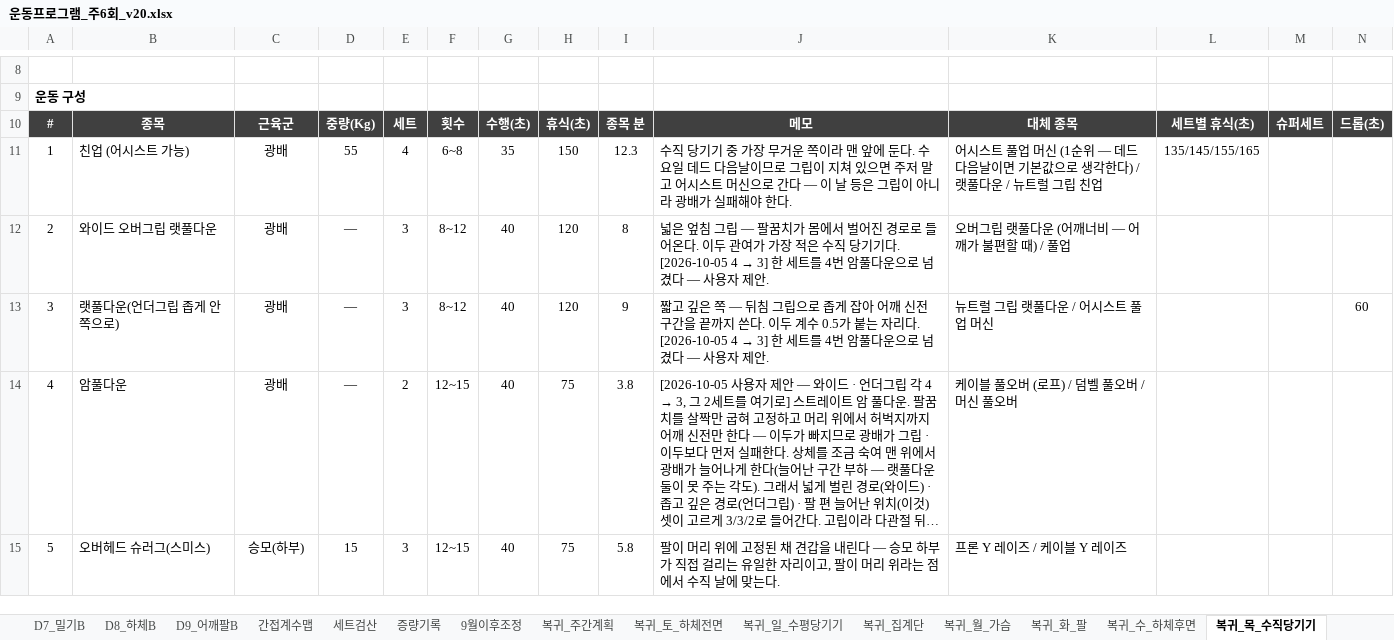
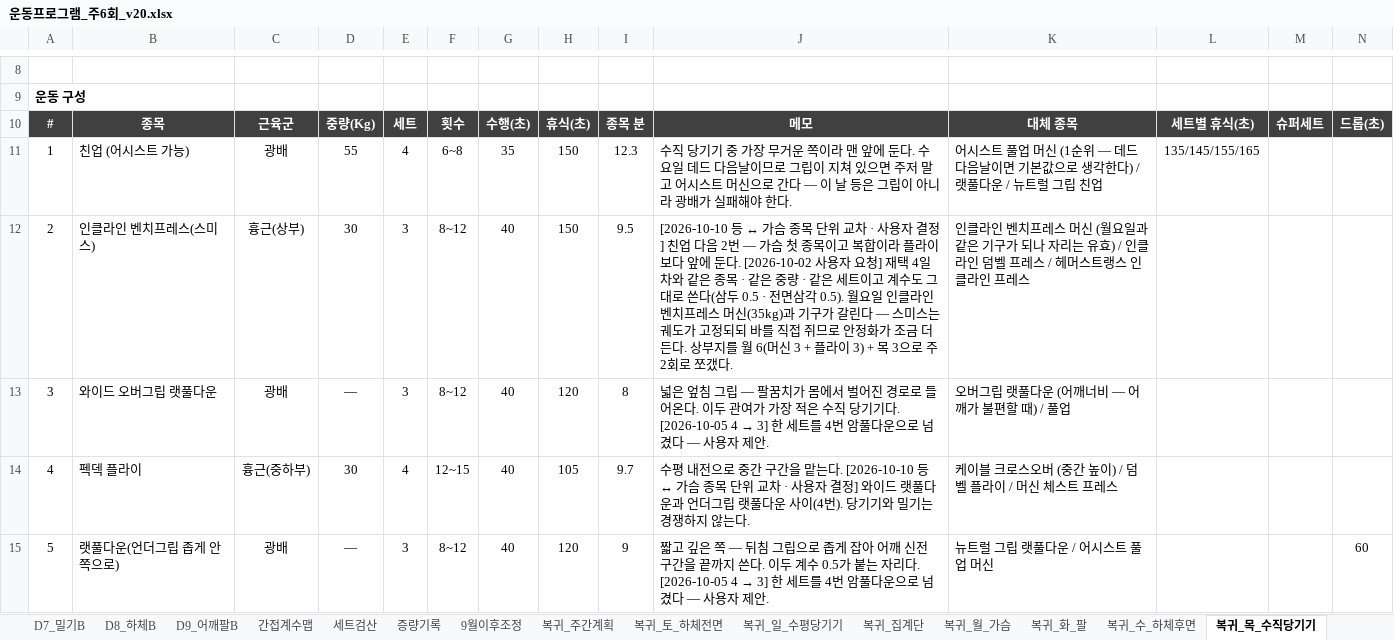
Before and after one commit to ktmffl-max/health1234, an Excel workbook: 운동프로그램_주6회_v20.xlsx, sheet 복귀_목_수직당기기, drawn as a sheet; only a part is shown, gaps mark what is left out; the shorter side is filled out with more unchanged rows; long unchanged cells end in …; values as stored, in another font and other column widths than the file's, no borders; addresses are those after the commit; the diff covers the shown part only; the diff names each change by its address in the sheet, - before the commit and + after, or states it on an @@ line.

```diff
--- a/운동프로그램_주6회_v20.xlsx (sheet 복귀_목_수직당기기)
+++ b/운동프로그램_주6회_v20.xlsx (sheet 복귀_목_수직당기기)
+row 12: 2 | 인클라인 벤치프레스(스미스) | 흉근(상부) | 30 | 3 | 8~12 | 40 | 150 | 9.5 | [2026-10-10 등 ↔ 가슴 종목 단위 교차 · 사용자 결정] 친업 다음 2번 — 가슴 첫 종목이고 복합이라 플라이보다 앞에 둔다. [2026-10-02 사용자 요청] 재택 4일차와 같은 종목 · 같은 중량 · 같은 세트이고 계수도 그대로 쓴다(삼두 0.5 · 전면삼각 0.5). 월요일 인클라인 벤치프레스 머신(35kg)과 기구가 갈린다 — 스미스는 궤도가 고정되되 바를 직접 쥐므로 안정화가 조금 더 든다. 상부지를 월 6(머신 3 + 플라이 3) + 목 3으로 주 2회로 쪼갰다. | 인클라인 벤치프레스 머신 (월요일과 같은 기구가 되나 자리는 유효) / 인클라인 덤벨 프레스 / 헤머스트랭스 인클라인 프레스
@@ column A renumbered between rows 13 and 52 @@
+row 14: 4 | 펙덱 플라이 | 흉근(중하부) | 30 | 4 | 12~15 | 40 | 105 | 9.7 | 수평 내전으로 중간 구간을 맡는다. [2026-10-10 등 ↔ 가슴 종목 단위 교차 · 사용자 결정] 와이드 랫풀다운과 언더그립 랫풀다운 사이(4번). 당기기와 밀기는 경쟁하지 않는다. | 케이블 크로스오버 (중간 높이) / 덤벨 플라이 / 머신 체스트 프레스
```
Also changed, not shown: 2 added rows, 3 removed rows and cell formats elsewhere in this sheet, sheet 복귀_주간계획, formulas that keep their value, 2 other files.
